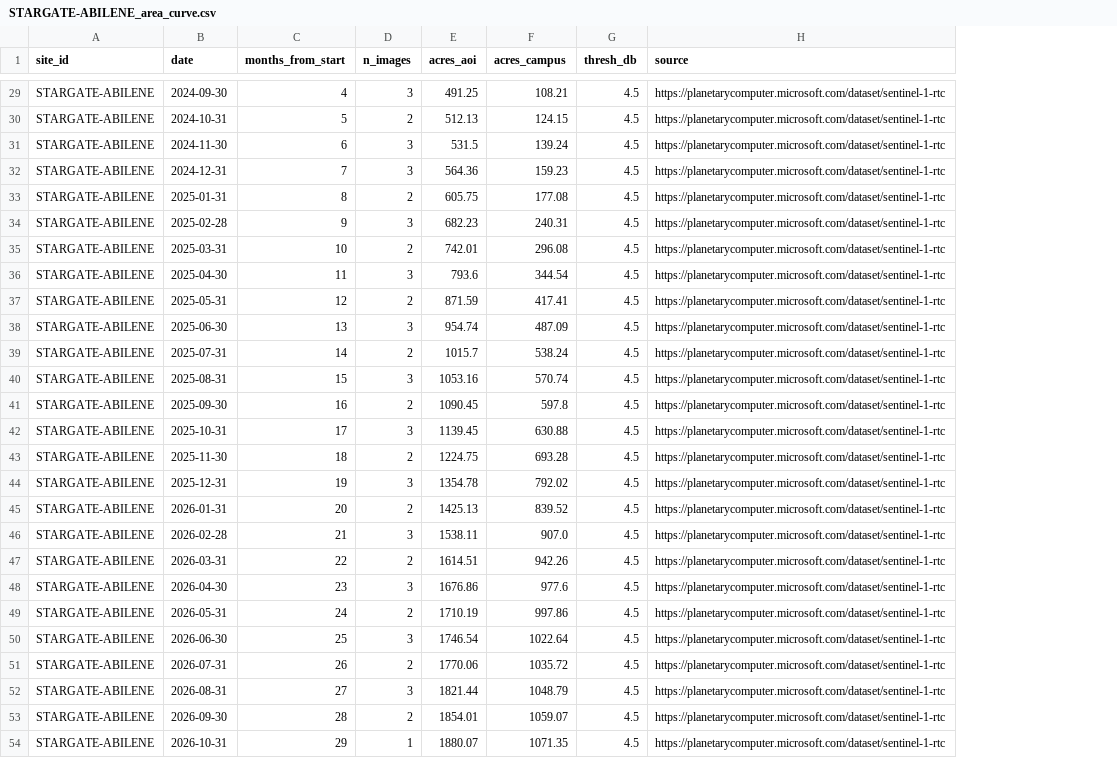
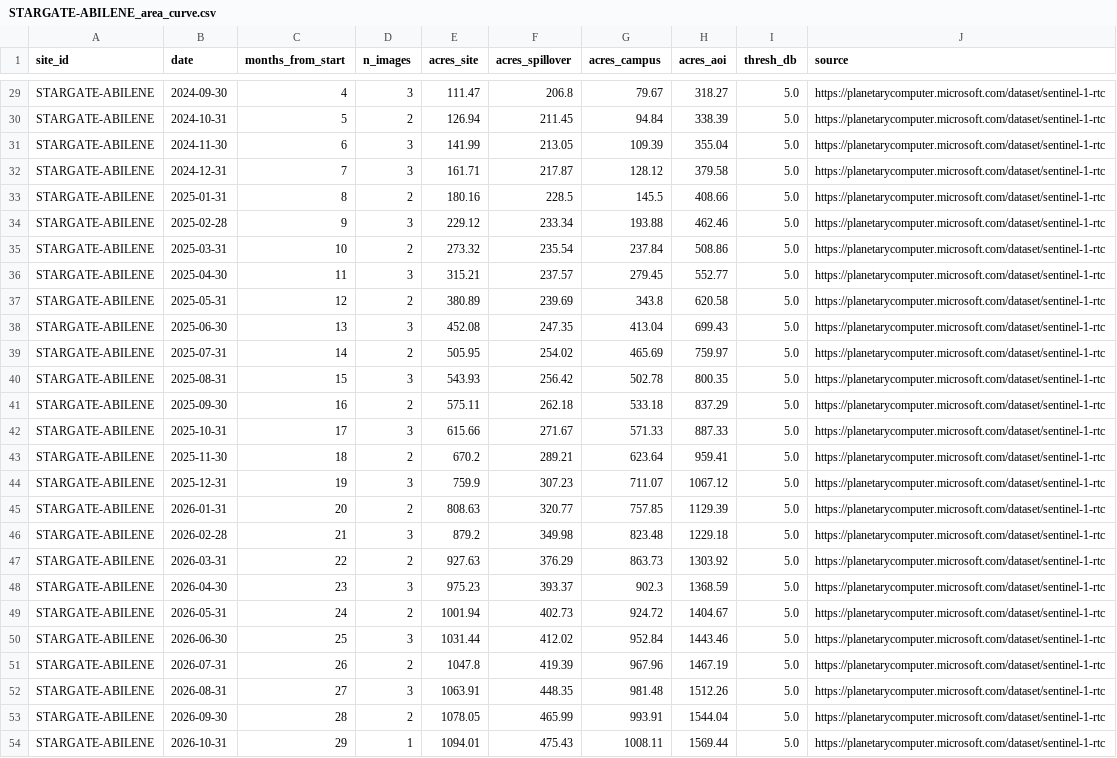
Before and after one commit to acho5750/NASA_Deserto, a CSV file: data/footprint/STARGATE-ABILENE_area_curve.csv, drawn as a sheet; only a part is shown, gaps mark what is left out; removed rows and columns are numbered as before the commit, all else as after; the diff covers the shown part only; the diff names each change by its address in the sheet, - before the commit and + after, or states it on an @@ line.

```diff
--- a/data/footprint/STARGATE-ABILENE_area_curve.csv
+++ b/data/footprint/STARGATE-ABILENE_area_curve.csv
+column E (acres_site), rows 29-54: 111.47 | 126.94 | 141.99 | 161.71 | 180.16 | 229.12 | 273.32 | 315.21 | 380.89 | 452.08 | 505.95 | 543.93 | 575.11 | 615.66 | 670.2 | 759.9 | 808.63 | 879.2 | 927.63 | 975.23 | 1001.94 | 1031.44 | 1047.8 | 1063.91 | 1078.05 | 1094.01
+column F (acres_spillover), rows 29-54: 206.8 | 211.45 | 213.05 | 217.87 | 228.5 | 233.34 | 235.54 | 237.57 | 239.69 | 247.35 | 254.02 | 256.42 | 262.18 | 271.67 | 289.21 | 307.23 | 320.77 | 349.98 | 376.29 | 393.37 | 402.73 | 412.02 | 419.39 | 448.35 | 465.99 | 475.43
+column G (acres_campus), rows 29-54: 79.67 | 94.84 | 109.39 | 128.12 | 145.5 | 193.88 | 237.84 | 279.45 | 343.8 | 413.04 | 465.69 | 502.78 | 533.18 | 571.33 | 623.64 | 711.07 | 757.85 | 823.48 | 863.73 | 902.3 | 924.72 | 952.84 | 967.96 | 981.48 | 993.91 | 1008.11
-column F (acres_campus), rows 29-54: 108.21 | 124.15 | 139.24 | 159.23 | 177.08 | 240.31 | 296.08 | 344.54 | 417.41 | 487.09 | 538.24 | 570.74 | 597.8 | 630.88 | 693.28 | 792.02 | 839.52 | 907.0 | 942.26 | 977.6 | 997.86 | 1022.64 | 1035.72 | 1048.79 | 1059.07 | 1071.35
-H29 (acres_aoi): 491.25
+H29 (acres_aoi): 318.27
-I29:I54 (thresh_db): 4.5
+I29:I54 (thresh_db): 5.0
-H30 (acres_aoi): 512.13
+H30 (acres_aoi): 338.39
-H31 (acres_aoi): 531.5
+H31 (acres_aoi): 355.04
-H32 (acres_aoi): 564.36
+H32 (acres_aoi): 379.58
-H33 (acres_aoi): 605.75
+H33 (acres_aoi): 408.66
-H34 (acres_aoi): 682.23
+H34 (acres_aoi): 462.46
-H35 (acres_aoi): 742.01
+H35 (acres_aoi): 508.86
-H36 (acres_aoi): 793.6
+H36 (acres_aoi): 552.77
-H37 (acres_aoi): 871.59
+H37 (acres_aoi): 620.58
-H38 (acres_aoi): 954.74
+H38 (acres_aoi): 699.43
-H39 (acres_aoi): 1015.7
+H39 (acres_aoi): 759.97
-H40 (acres_aoi): 1053.16
+H40 (acres_aoi): 800.35
-H41 (acres_aoi): 1090.45
+H41 (acres_aoi): 837.29
-H42 (acres_aoi): 1139.45
+H42 (acres_aoi): 887.33
-H43 (acres_aoi): 1224.75
+H43 (acres_aoi): 959.41
-H44 (acres_aoi): 1354.78
+H44 (acres_aoi): 1067.12
-H45 (acres_aoi): 1425.13
+H45 (acres_aoi): 1129.39
-H46 (acres_aoi): 1538.11
+H46 (acres_aoi): 1229.18
-H47 (acres_aoi): 1614.51
+H47 (acres_aoi): 1303.92
-H48 (acres_aoi): 1676.86
+H48 (acres_aoi): 1368.59
-H49 (acres_aoi): 1710.19
+H49 (acres_aoi): 1404.67
-H50 (acres_aoi): 1746.54
+H50 (acres_aoi): 1443.46
-H51 (acres_aoi): 1770.06
+H51 (acres_aoi): 1467.19
-H52 (acres_aoi): 1821.44
+H52 (acres_aoi): 1512.26
-H53 (acres_aoi): 1854.01
+H53 (acres_aoi): 1544.04
-H54 (acres_aoi): 1880.07
+H54 (acres_aoi): 1569.44
```
Also changed, not shown: 54 edited cells elsewhere in this file, data/footprint/footprint_summary.csv, 20 other files.
